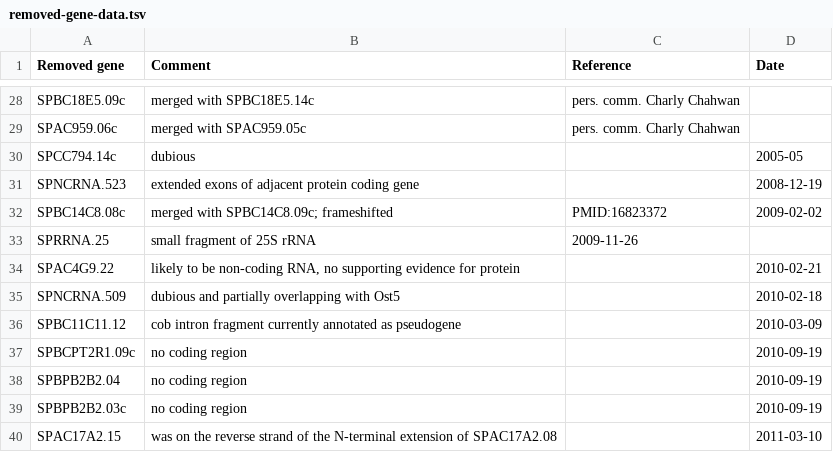
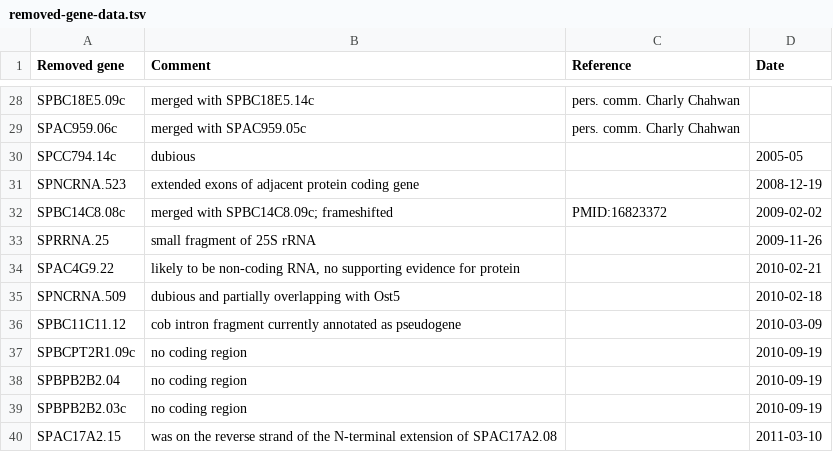
Before and after one commit to pombase/curation, a TSV file: data_files/removed-gene-data.tsv, drawn as a sheet; only a part is shown, gaps mark what is left out.

Commit message:
another error fix

```diff
--- a/data_files/removed-gene-data.tsv
+++ b/data_files/removed-gene-data.tsv
@@ -32,3 +32,3 @@ SPNCRNA.523	extended exons of adjacent protein coding gene		2008-12-19
 SPBC14C8.08c	merged with SPBC14C8.09c; frameshifted	PMID:16823372	2009-02-02
-SPRRNA.25	small fragment of 25S rRNA	2009-11-26
+SPRRNA.25	small fragment of 25S rRNA		2009-11-26
 SPAC4G9.22	likely to be non-coding RNA, no supporting evidence for protein		2010-02-21
```
